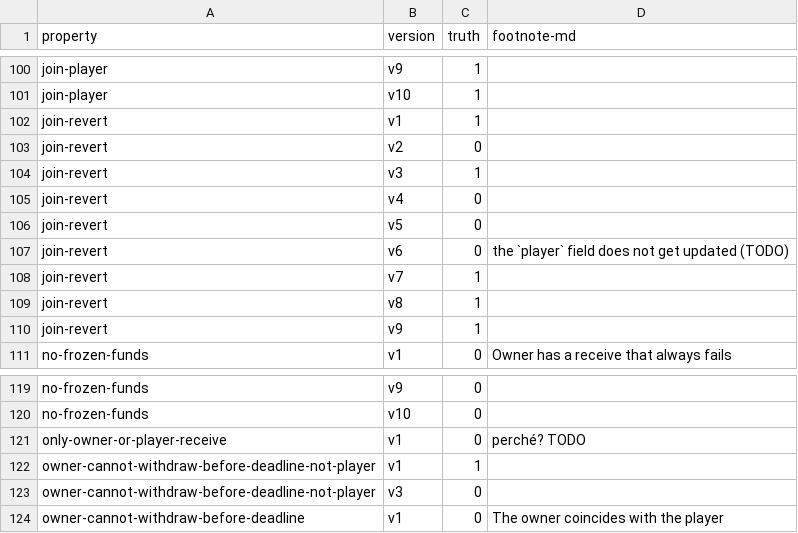
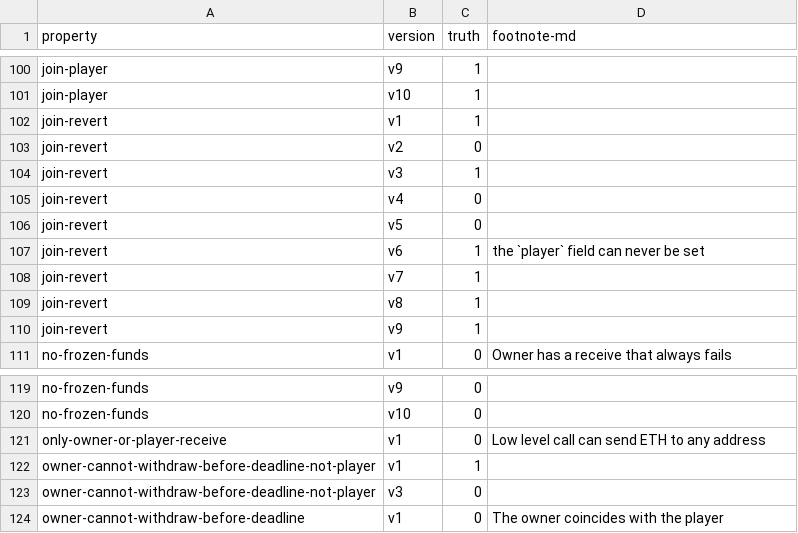
Before and after one commit to fiaravia/contracts-verification-benchmark, a CSV file: contracts/price-bet/ground-truth.csv, drawn as a sheet; only a part is shown, gaps mark what is left out.

Commit message:
price-bet: fix properties

```diff
--- a/contracts/price-bet/ground-truth.csv
+++ b/contracts/price-bet/ground-truth.csv
@@ -106,3 +106,3 @@ join-revert,v4,0,
 join-revert,v5,0,
-join-revert,v6,0,"the `player` field does not get updated (TODO)"
+join-revert,v6,1,"the `player` field can never be set"
 join-revert,v7,1,
@@ -120,3 +120,3 @@ no-frozen-funds,v9,0,
 no-frozen-funds,v10,0,
-only-owner-or-player-receive,v1,0,"perché? TODO"
+only-owner-or-player-receive,v1,0,"Low level call can send ETH to any address"
 owner-cannot-withdraw-before-deadline-not-player,v1,1,
```
Also changed, not shown: 1 other file.
